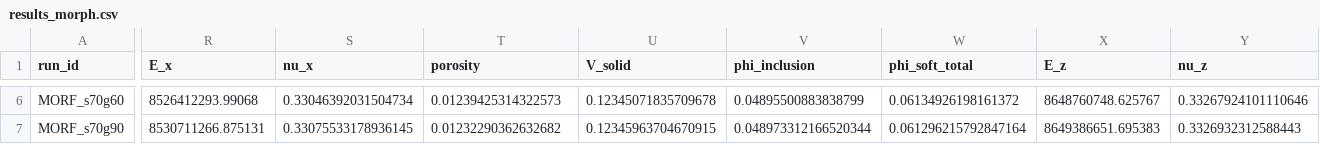
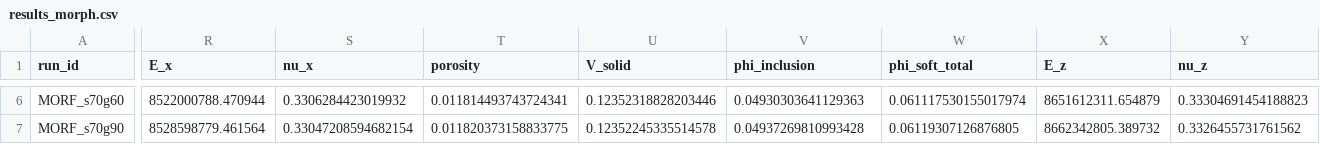
Before and after one commit to geck-000/SpaX, a CSV file: results/results_morph.csv, drawn as a sheet; only a part is shown, gaps mark what is left out; the diff covers the shown part only; the diff names each change by its address in the sheet, - before the commit and + after, or states it on an @@ line.

```diff
--- a/results/results_morph.csv
+++ b/results/results_morph.csv
-R6 (E_x): 8526412293.99068
+R6 (E_x): 8522000788.470944
-S6 (nu_x): 0.33046392031504734
+S6 (nu_x): 0.3306284423019932
-T6 (porosity): 0.01239425314322573
+T6 (porosity): 0.011814493743724341
-U6 (V_solid): 0.12345071835709678
+U6 (V_solid): 0.12352318828203446
-V6 (phi_inclusion): 0.04895500883838799
+V6 (phi_inclusion): 0.04930303641129363
-W6 (phi_soft_total): 0.06134926198161372
+W6 (phi_soft_total): 0.061117530155017974
-X6 (E_z): 8648760748.625767
+X6 (E_z): 8651612311.654879
-Y6 (nu_z): 0.33267924101110646
+Y6 (nu_z): 0.33304691454188823
-R7 (E_x): 8530711266.875131
+R7 (E_x): 8528598779.461564
-S7 (nu_x): 0.33075533178936145
+S7 (nu_x): 0.33047208594682154
-T7 (porosity): 0.01232290362632682
+T7 (porosity): 0.011820373158833775
-U7 (V_solid): 0.12345963704670915
+U7 (V_solid): 0.12352245335514578
-V7 (phi_inclusion): 0.048973312166520344
+V7 (phi_inclusion): 0.04937269810993428
-W7 (phi_soft_total): 0.061296215792847164
+W7 (phi_soft_total): 0.06119307126876805
-X7 (E_z): 8649386651.695383
+X7 (E_z): 8662342805.389732
-Y7 (nu_z): 0.3326932312588443
+Y7 (nu_z): 0.3326455731761562
```
Also changed, not shown: 113 edited cells elsewhere in this file, results/results_orient.csv, results/results_perc_rep.csv, 1 other file.
